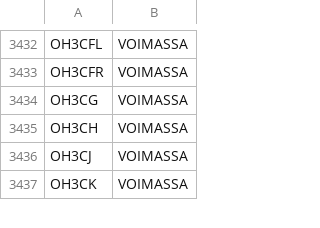
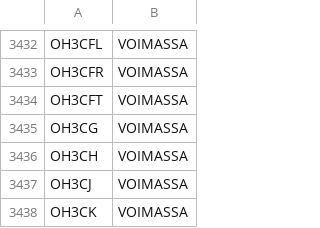
Before and after one commit to OH6AD/koolit, a TSV file: oh-callsigns.tsv, drawn as a sheet; only a part is shown, gaps mark what is left out.

Commit message:
Update call signs

```diff
--- a/oh-callsigns.tsv
+++ b/oh-callsigns.tsv
@@ -3433,2 +3433,3 @@ OH3CFL	VOIMASSA
 OH3CFR	VOIMASSA	
+OH3CFT	VOIMASSA	
 OH3CG	VOIMASSA	
```
